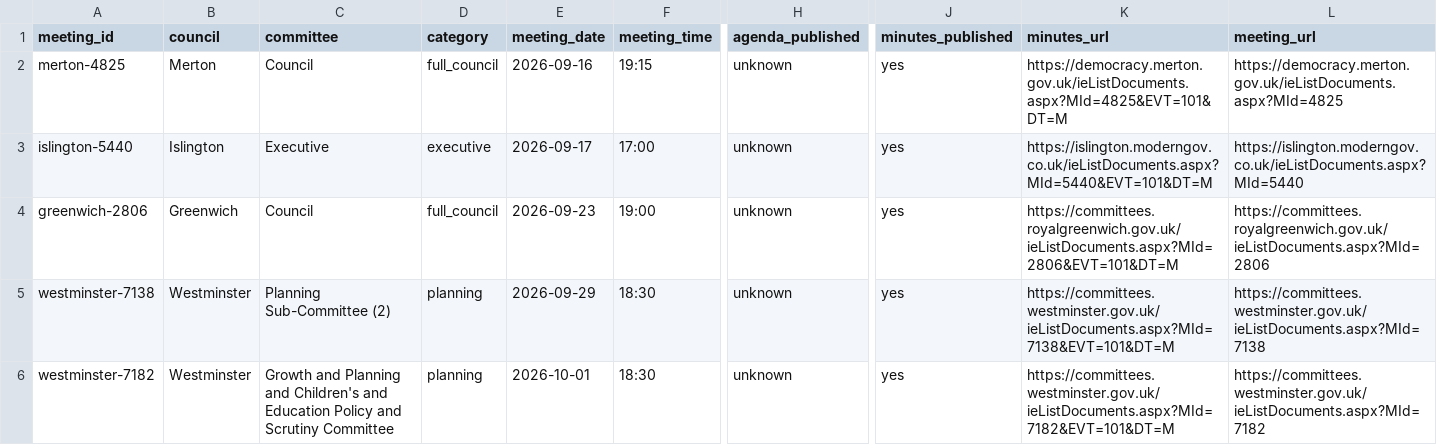
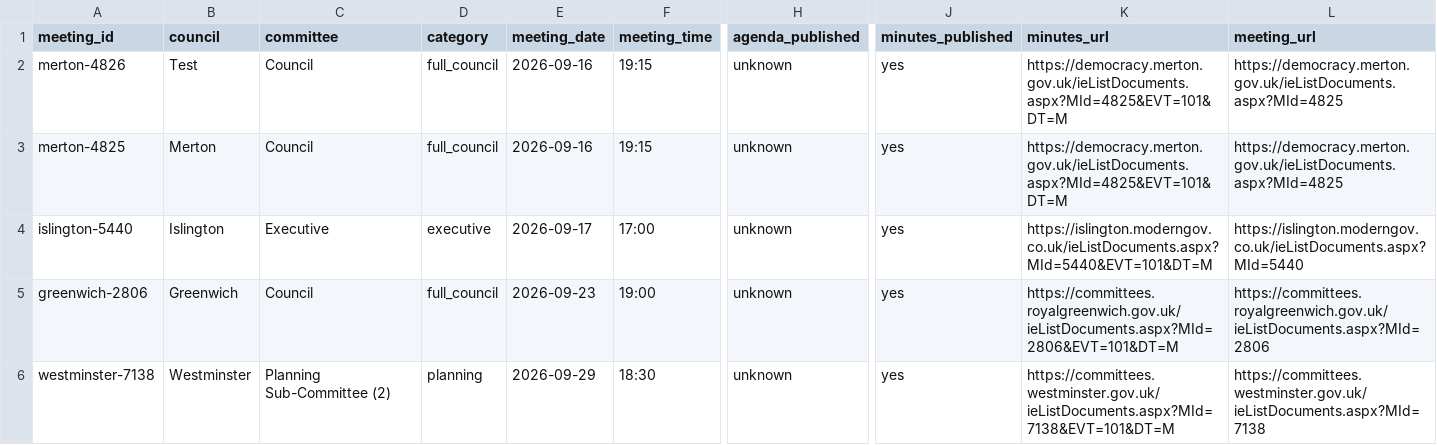
Before and after one commit to ciron-LCA/lca-data-test, a CSV file: meetings.csv, drawn as a sheet; only a part is shown, gaps mark what is left out; the shorter side is filled out with more unchanged rows; rows hold the shown columns only; the diff names each change by its address in the sheet, - before the commit and + after, or states it on an @@ line.

Commit message:
Update meetings.csv

```diff
--- a/meetings.csv
+++ b/meetings.csv
+row 2: merton-4826 | Test | Council | full_council | 2026-09-16 | 19:15 | unknown | yes | https://democracy.merton.gov.uk/ieListDocuments.aspx?MId=4825&EVT=101&DT=M | https://democracy.merton.gov.uk/ieListDocuments.aspx?MId=4825
```
